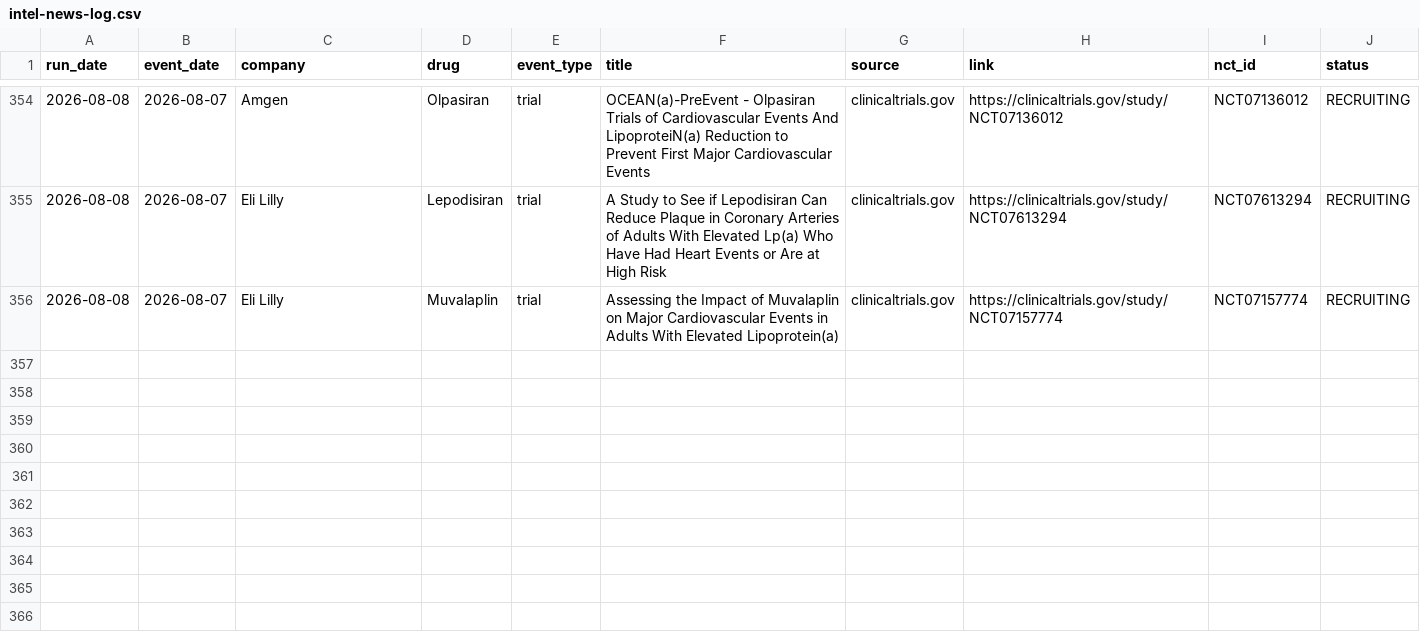
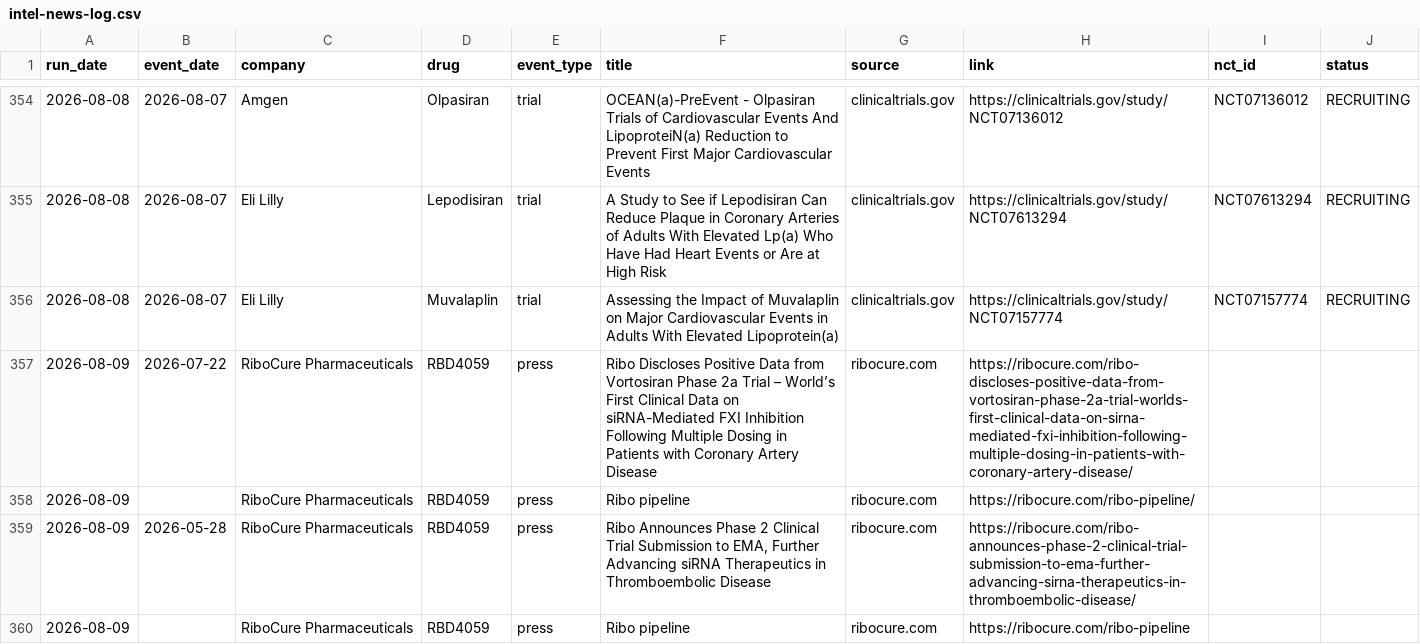
Before and after one commit to rubioisabel134-ai/ACS-dashboard, a CSV file: data/intel-news-log.csv, drawn as a sheet; only a part is shown, gaps mark what is left out; the diff names each change by its address in the sheet, - before the commit and + after, or states it on an @@ line.

```diff
--- a/data/intel-news-log.csv
+++ b/data/intel-news-log.csv
+row 357: 2026-08-09 | 2026-07-22 | RiboCure Pharmaceuticals | RBD4059 | press | Ribo Discloses Positive Data from Vortosiran Phase 2a Trial – World’s First Clinical Data on siRNA-Mediated FXI Inhibition Following Multiple Dosing in Patients with Coronary Artery Disease | ribocure.com | https://ribocure.com/ribo-discloses-positive-data-from-vortosiran-phase-2a-trial-worlds-first-clinical-data-on-sirna-mediated-fxi-inhibition-following-multiple-dosing-in-patients-with-coronary-artery-disease/
+row 358: 2026-08-09 |  | RiboCure Pharmaceuticals | RBD4059 | press | Ribo pipeline | ribocure.com | https://ribocure.com/ribo-pipeline/
+row 359: 2026-08-09 | 2026-05-28 | RiboCure Pharmaceuticals | RBD4059 | press | Ribo Announces Phase 2 Clinical Trial Submission to EMA, Further Advancing siRNA Therapeutics in Thromboembolic Disease | ribocure.com | https://ribocure.com/ribo-announces-phase-2-clinical-trial-submission-to-ema-further-advancing-sirna-therapeutics-in-thromboembolic-disease/
+row 360: 2026-08-09 |  | RiboCure Pharmaceuticals | RBD4059 | press | Ribo pipeline | ribocure.com | https://ribocure.com/ribo-pipeline
```
Also changed, not shown: 9 other files.
